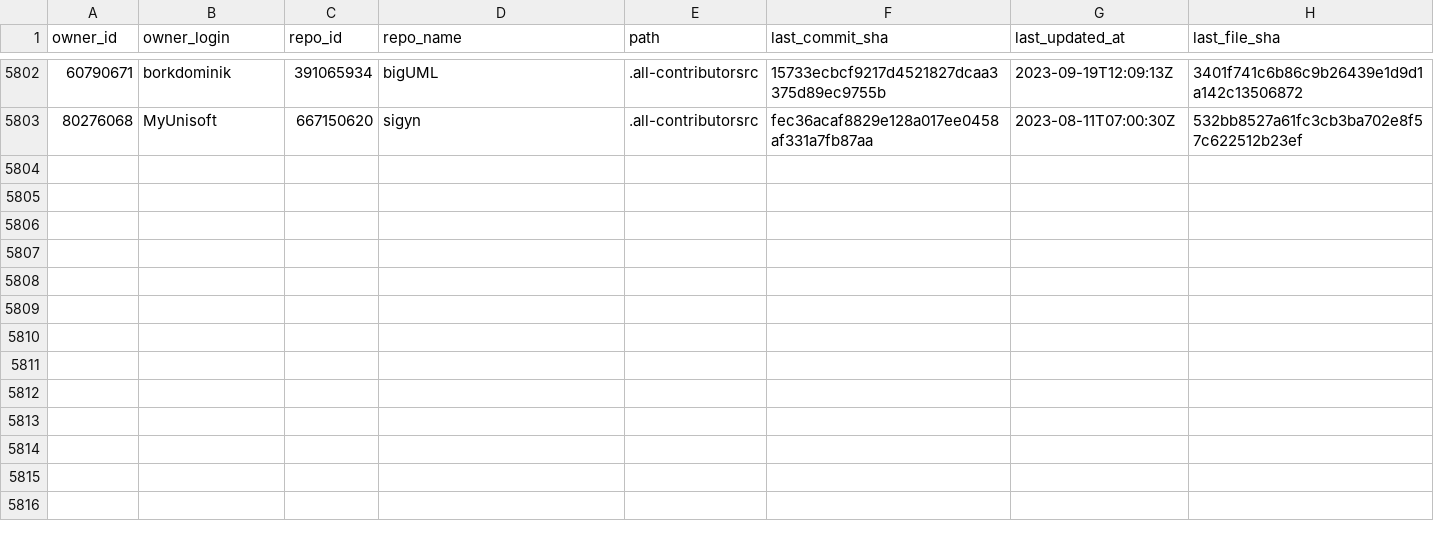
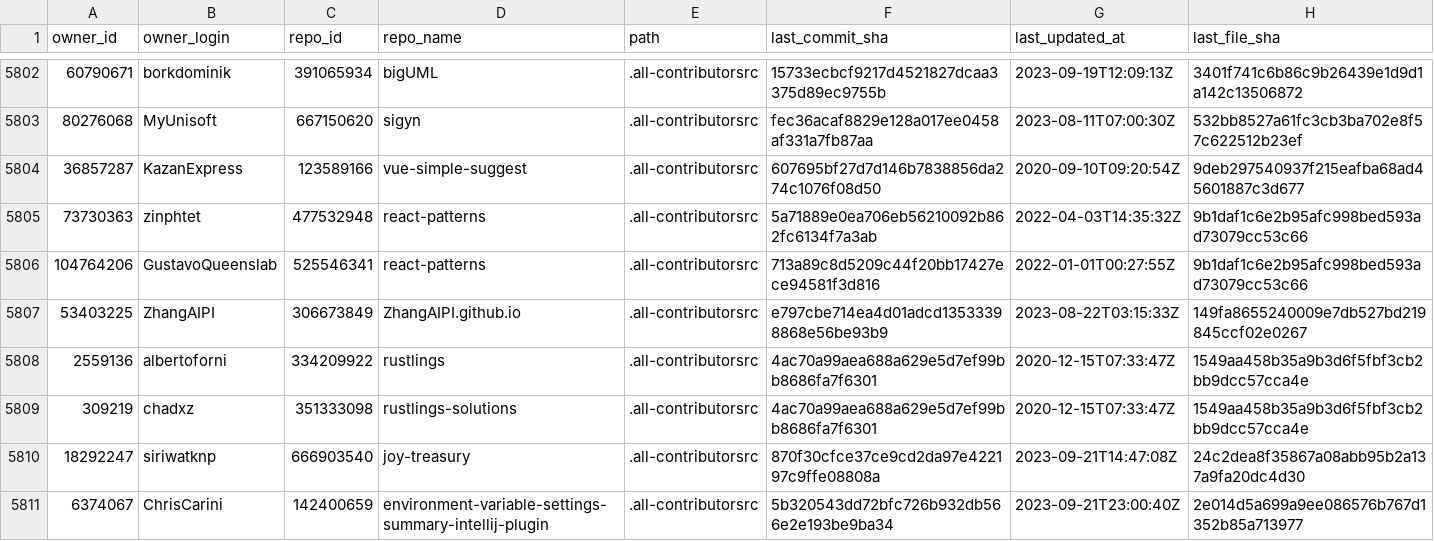
Before and after one commit to all-contributors/import, a CSV file: data/source-files.csv, drawn as a sheet; only a part is shown, gaps mark what is left out; the diff covers the shown part only; the diff names each change by its address in the sheet, - before the commit and + after, or states it on an @@ line.

```diff
--- a/data/source-files.csv
+++ b/data/source-files.csv
+row 5804: 36857287 | KazanExpress | 123589166 | vue-simple-suggest | .all-contributorsrc | 607695bf27d7d146b7838856da274c1076f08d50 | 2020-09-10T09:20:54Z | 9deb297540937f215eafba68ad45601887c3d677
+row 5805: 73730363 | zinphtet | 477532948 | react-patterns | .all-contributorsrc | 5a71889e0ea706eb56210092b862fc6134f7a3ab | 2022-04-03T14:35:32Z | 9b1daf1c6e2b95afc998bed593ad73079cc53c66
+row 5806: 104764206 | GustavoQueenslab | 525546341 | react-patterns | .all-contributorsrc | 713a89c8d5209c44f20bb17427ece94581f3d816 | 2022-01-01T00:27:55Z | 9b1daf1c6e2b95afc998bed593ad73079cc53c66
+row 5807: 53403225 | ZhangAIPI | 306673849 | ZhangAIPI.github.io | .all-contributorsrc | e797cbe714ea4d01adcd13533398868e56be93b9 | 2023-08-22T03:15:33Z | 149fa8655240009e7db527bd219845ccf02e0267
+row 5808: 2559136 | albertoforni | 334209922 | rustlings | .all-contributorsrc | 4ac70a99aea688a629e5d7ef99bb8686fa7f6301 | 2020-12-15T07:33:47Z | 1549aa458b35a9b3d6f5fbf3cb2bb9dcc57cca4e
+row 5809: 309219 | chadxz | 351333098 | rustlings-solutions | .all-contributorsrc | 4ac70a99aea688a629e5d7ef99bb8686fa7f6301 | 2020-12-15T07:33:47Z | 1549aa458b35a9b3d6f5fbf3cb2bb9dcc57cca4e
+row 5810: 18292247 | siriwatknp | 666903540 | joy-treasury | .all-contributorsrc | 870f30cfce37ce9cd2da97e422197c9ffe08808a | 2023-09-21T14:47:08Z | 24c2dea8f35867a08abb95b2a137a9fa20dc4d30
+row 5811: 6374067 | ChrisCarini | 142400659 | environment-variable-settings-summary-intellij-plugin | .all-contributorsrc | 5b320543dd72bfc726b932db566e2e193be9ba34 | 2023-09-21T23:00:40Z | 2e014d5a699a9ee086576b767d1352b85a713977
```
Also changed, not shown: 8 added rows and 40 edited cells elsewhere in this file.
